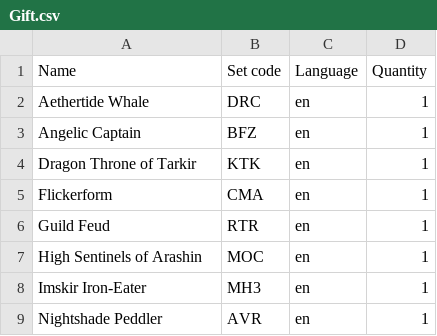
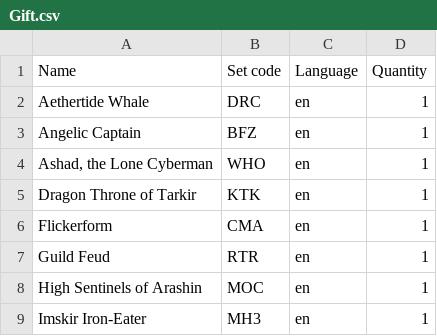
Before and after one commit to Juvinhel/Magic-the-Gathering, a CSV file: Collections/Gift.csv, drawn as a sheet; only a part is shown; the shorter side is filled out with more unchanged rows.

```diff
--- a/Collections/Gift.csv
+++ b/Collections/Gift.csv
@@ -3,2 +3,3 @@ Aethertide Whale,DRC,en,1
 Angelic Captain,BFZ,en,1
+"Ashad, the Lone Cyberman",WHO,en,1
 Dragon Throne of Tarkir,KTK,en,1
```
Also changed, not shown: Collections/Krieg der Brüder.csv, Raw/Gift.csv, 5 other files.
